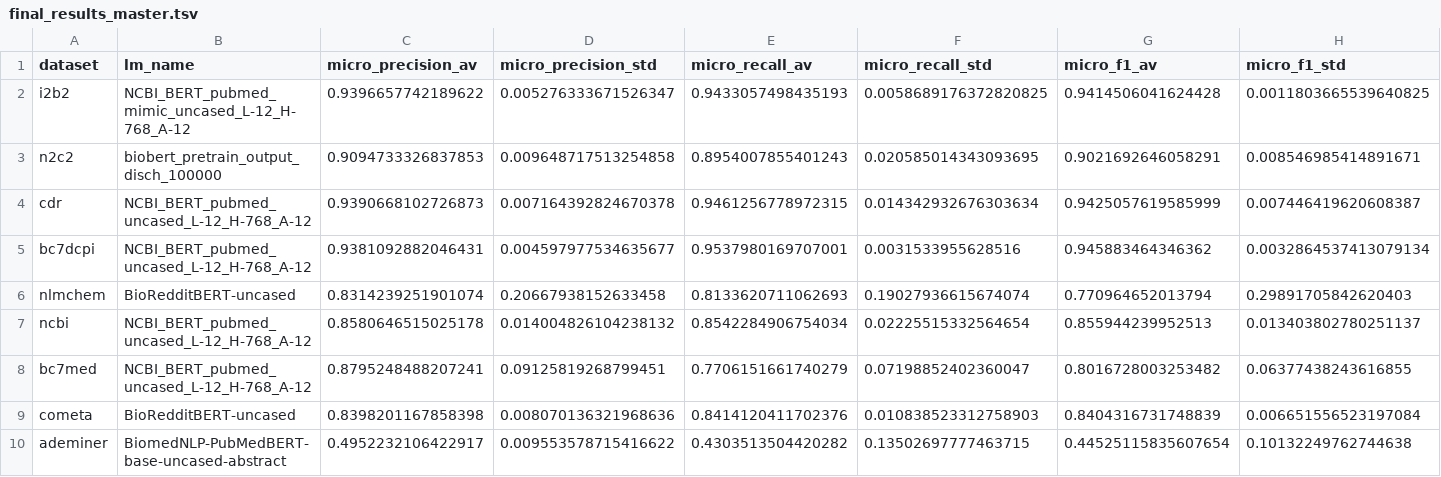
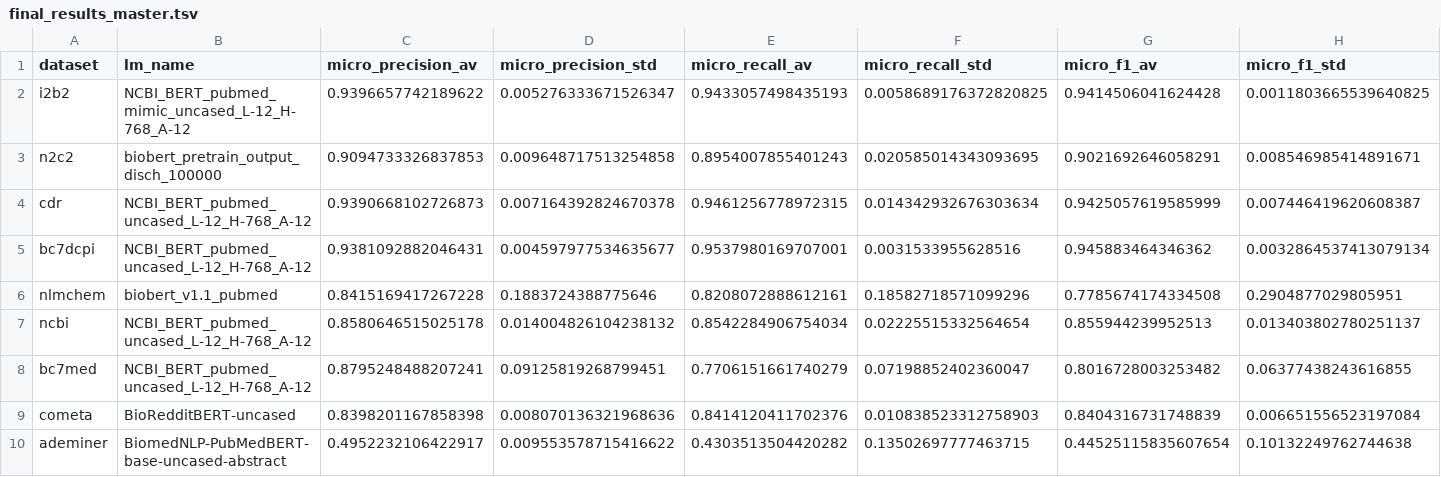
Before and after one commit to nlp-cnu/training_methods_experiment, a TSV file: results/experiment_2_results/final_results_master.tsv, drawn as a sheet; only a part is shown; the diff covers the shown part only; the diff names each change by its address in the sheet, - before the commit and + after, or states it on an @@ line.

Commit message:
Going to rerun experiment 3B for NLMCHEM using the correct model this time

```diff
--- a/results/experiment_2_results/final_results_master.tsv
+++ b/results/experiment_2_results/final_results_master.tsv
-B6 (lm_name): BioRedditBERT-uncased
+B6 (lm_name): biobert_v1.1_pubmed
-C6 (micro_precision_av): 0.8314239251901074
+C6 (micro_precision_av): 0.8415169417267228
-D6 (micro_precision_std): 0.20667938152633458
+D6 (micro_precision_std): 0.1883724388775646
-E6 (micro_recall_av): 0.8133620711062693
+E6 (micro_recall_av): 0.8208072888612161
-F6 (micro_recall_std): 0.19027936615674074
+F6 (micro_recall_std): 0.18582718571099296
-G6 (micro_f1_av): 0.770964652013794
+G6 (micro_f1_av): 0.7785674174334508
-H6 (micro_f1_std): 0.29891705842620403
+H6 (micro_f1_std): 0.2904877029805951
```
Also changed, not shown: 6 edited cells elsewhere in this file, 1 other file.
